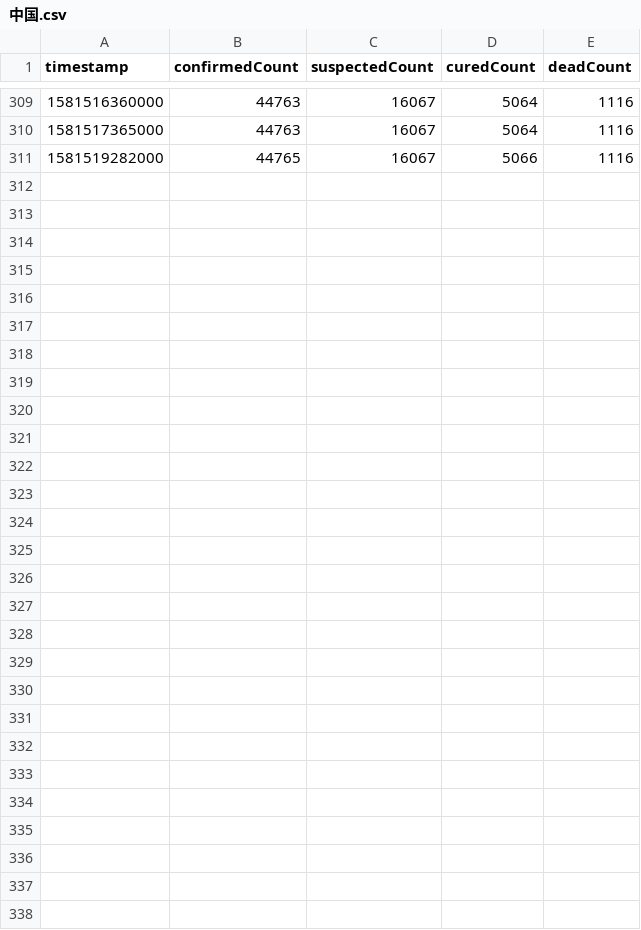
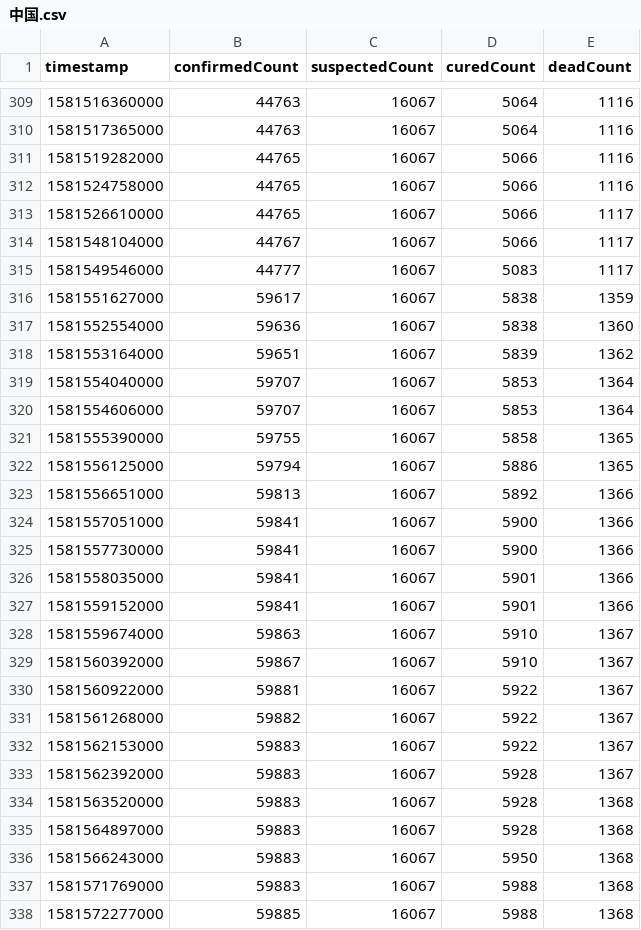
Before and after one commit to NemoHoHaloAi/Novel-Corona-Virus-2019, a CSV file: data_new/中国.csv, drawn as a sheet; only a part is shown, gaps mark what is left out.

```diff
--- a/data_new/中国.csv
+++ b/data_new/中国.csv
@@ -311 +311,28 @@ timestamp,confirmedCount,suspectedCount,curedCount,deadCount
 1581519282000,44765,16067,5066,1116
+1581524758000,44765,16067,5066,1116
+1581526610000,44765,16067,5066,1117
+1581548104000,44767,16067,5066,1117
+1581549546000,44777,16067,5083,1117
+1581551627000,59617,16067,5838,1359
+1581552554000,59636,16067,5838,1360
+1581553164000,59651,16067,5839,1362
+1581554040000,59707,16067,5853,1364
+1581554606000,59707,16067,5853,1364
+1581555390000,59755,16067,5858,1365
+1581556125000,59794,16067,5886,1365
+1581556651000,59813,16067,5892,1366
+1581557051000,59841,16067,5900,1366
+1581557730000,59841,16067,5900,1366
+1581558035000,59841,16067,5901,1366
+1581559152000,59841,16067,5901,1366
+1581559674000,59863,16067,5910,1367
+1581560392000,59867,16067,5910,1367
+1581560922000,59881,16067,5922,1367
+1581561268000,59882,16067,5922,1367
+1581562153000,59883,16067,5922,1367
+1581562392000,59883,16067,5928,1367
+1581563520000,59883,16067,5928,1368
+1581564897000,59883,16067,5928,1368
+1581566243000,59883,16067,5950,1368
+1581571769000,59883,16067,5988,1368
+1581572277000,59885,16067,5988,1368
```
Also changed, not shown: data_new/西藏自治区.csv, data_new/青海省.csv, 29 other files.
